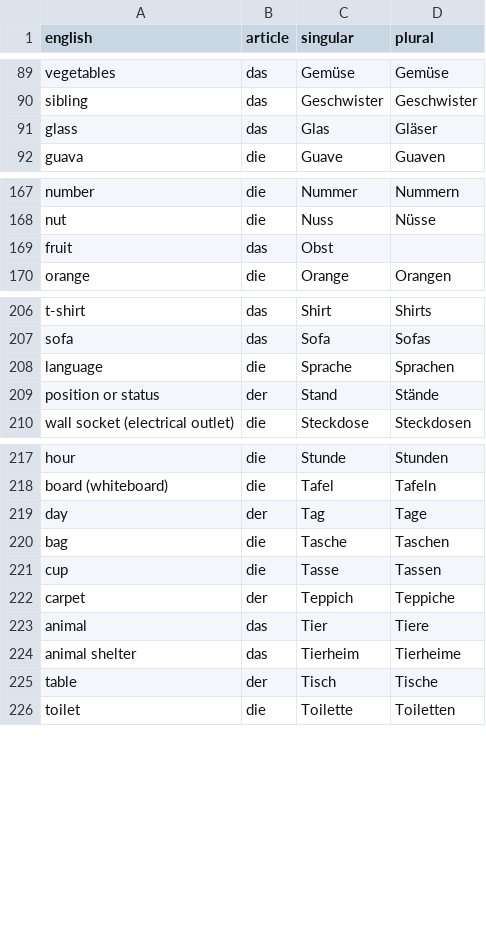
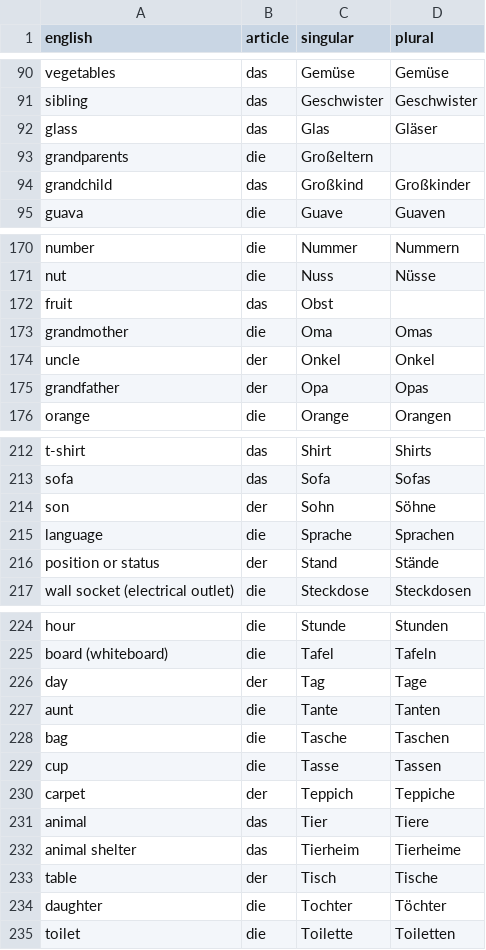
Before and after one commit to albertattard/practice-deutsch, a CSV file: nouns.csv, drawn as a sheet; only a part is shown, gaps mark what is left out; the diff covers the shown part only; the diff names each change by its address in the sheet, - before the commit and + after, or states it on an @@ line.

Commit message:
Add nouns

```diff
--- a/nouns.csv
+++ b/nouns.csv
+row 93: grandparents | die | Großeltern
+row 94: grandchild | das | Großkind | Großkinder
+row 173: grandmother | die | Oma | Omas
+row 174: uncle | der | Onkel | Onkel
+row 175: grandfather | der | Opa | Opas
+row 214: son | der | Sohn | Söhne
+row 227: aunt | die | Tante | Tanten
+row 234: daughter | die | Tochter | Töchter
```
Also changed, not shown: 1 added row elsewhere in this file, 31 other files.
